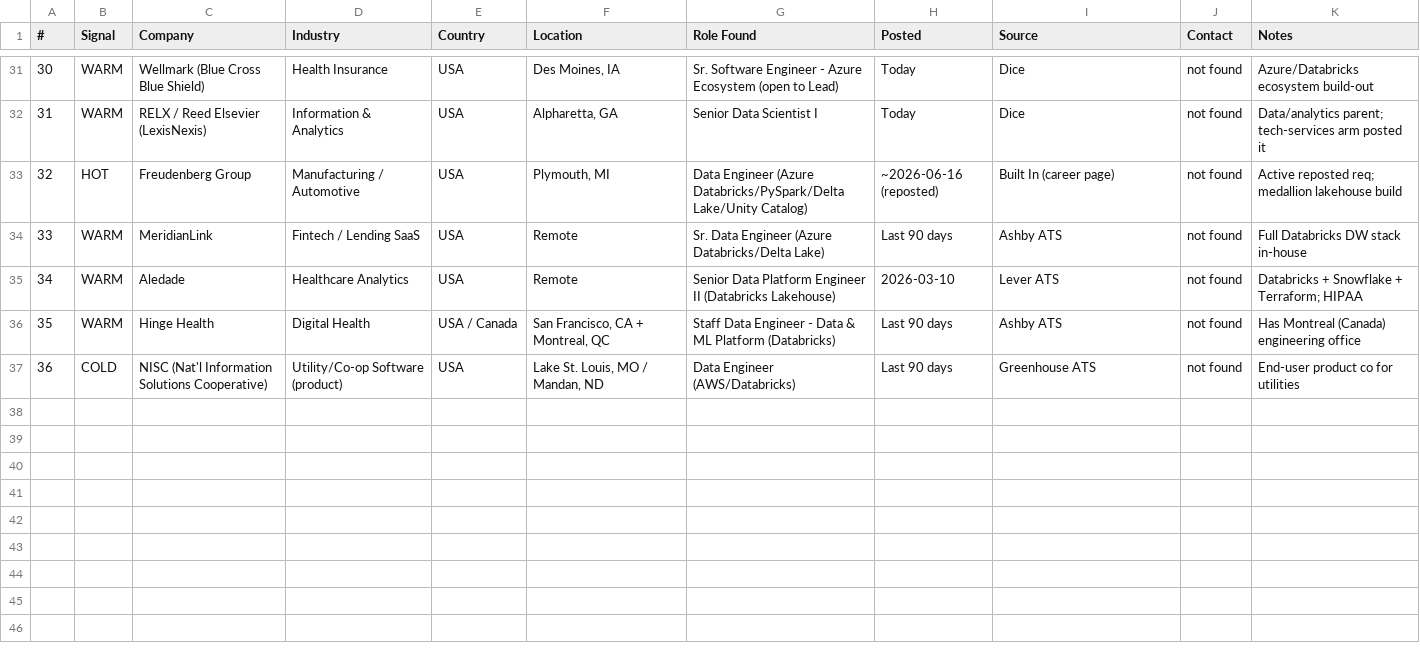
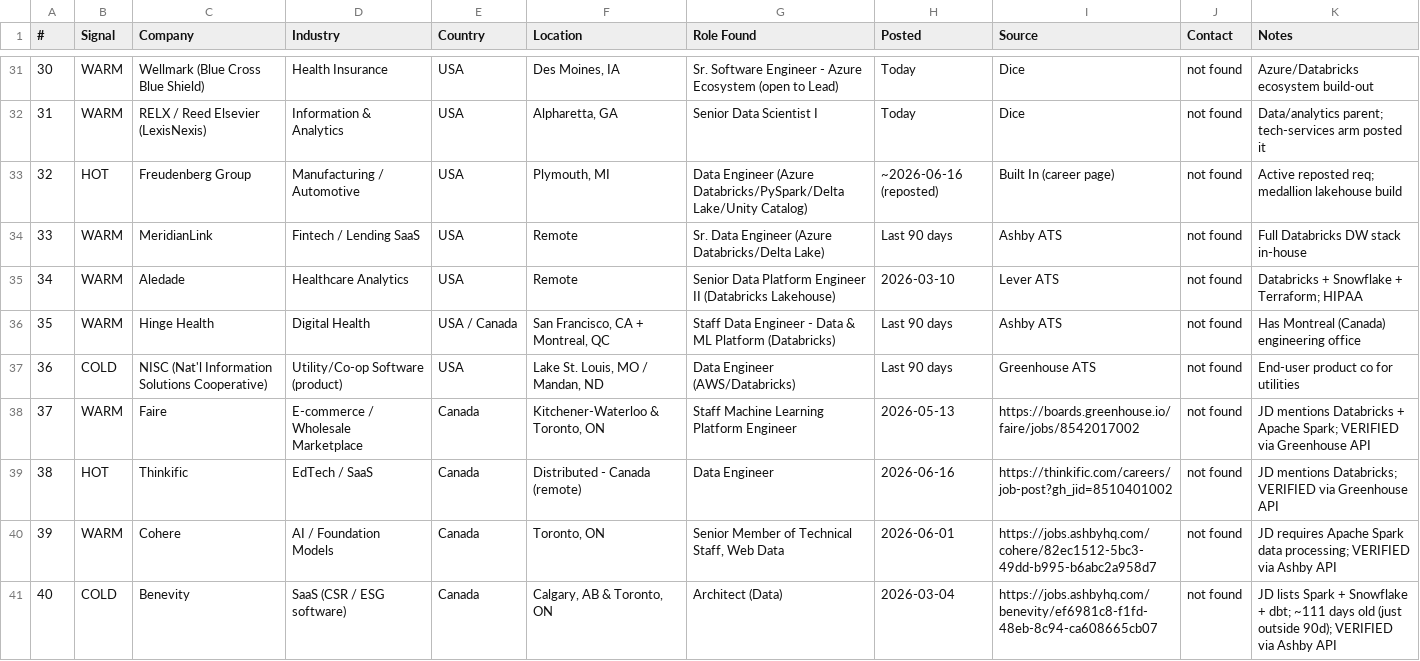
Before and after one commit to rdpratham/New_Gungun, a CSV file: aria/databricks_us_canada_enduser_prospects.csv, drawn as a sheet; only a part is shown, gaps mark what is left out; the diff names each change by its address in the sheet, - before the commit and + after, or states it on an @@ line.

```diff
--- a/aria/databricks_us_canada_enduser_prospects.csv
+++ b/aria/databricks_us_canada_enduser_prospects.csv
+row 38: 37 | WARM | Faire | E-commerce / Wholesale Marketplace | Canada | Kitchener-Waterloo & Toronto, ON | Staff Machine Learning Platform Engineer | 2026-05-13 | https://boards.greenhouse.io/faire/jobs/8542017002 | not found | JD mentions Databricks + Apache Spark; VERIFIED via Greenhouse API
+row 39: 38 | HOT | Thinkific | EdTech / SaaS | Canada | Distributed - Canada (remote) | Data Engineer | 2026-06-16 | https://thinkific.com/careers/job-post?gh_jid=8510401002 | not found | JD mentions Databricks; VERIFIED via Greenhouse API
+row 40: 39 | WARM | Cohere | AI / Foundation Models | Canada | Toronto, ON | Senior Member of Technical Staff, Web Data | 2026-06-01 | https://jobs.ashbyhq.com/cohere/82ec1512-5bc3-49dd-b995-b6abc2a958d7 | not found | JD requires Apache Spark data processing; VERIFIED via Ashby API
+row 41: 40 | COLD | Benevity | SaaS (CSR / ESG software) | Canada | Calgary, AB & Toronto, ON | Architect (Data) | 2026-03-04 | https://jobs.ashbyhq.com/benevity/ef6981c8-f1fd-48eb-8c94-ca608665cb07 | not found | JD lists Spark + Snowflake + dbt; ~111 days old (just outside 90d); VERIFIED via Ashby API
```
